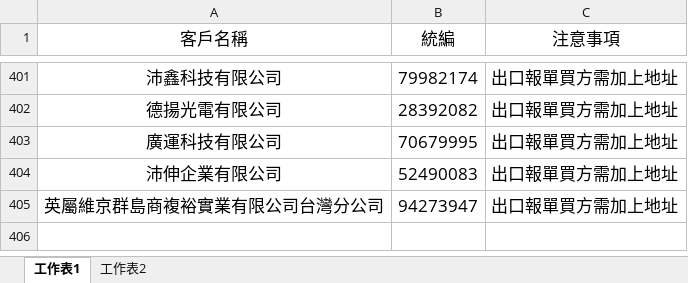
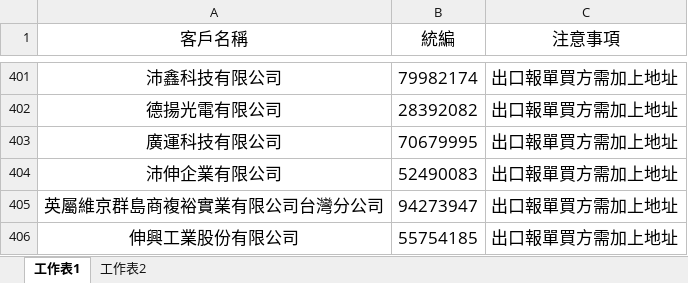
Before and after one commit to liyijung/Export-declaration, an Excel workbook: thingsToNote.xlsx, sheet 工作表1, drawn as a sheet; only a part is shown, gaps mark what is left out; values as stored, in another font and other column widths than the file's, no borders; conditional formats not drawn; the diff names each change by its address in the sheet, - before the commit and + after, or states it on an @@ line.

Commit message:
Add files via upload

```diff
--- a/thingsToNote.xlsx (sheet 工作表1)
+++ b/thingsToNote.xlsx (sheet 工作表1)
+row 406: 伸興工業股份有限公司 | 55754185 | 出口報單買方需加上地址
```
